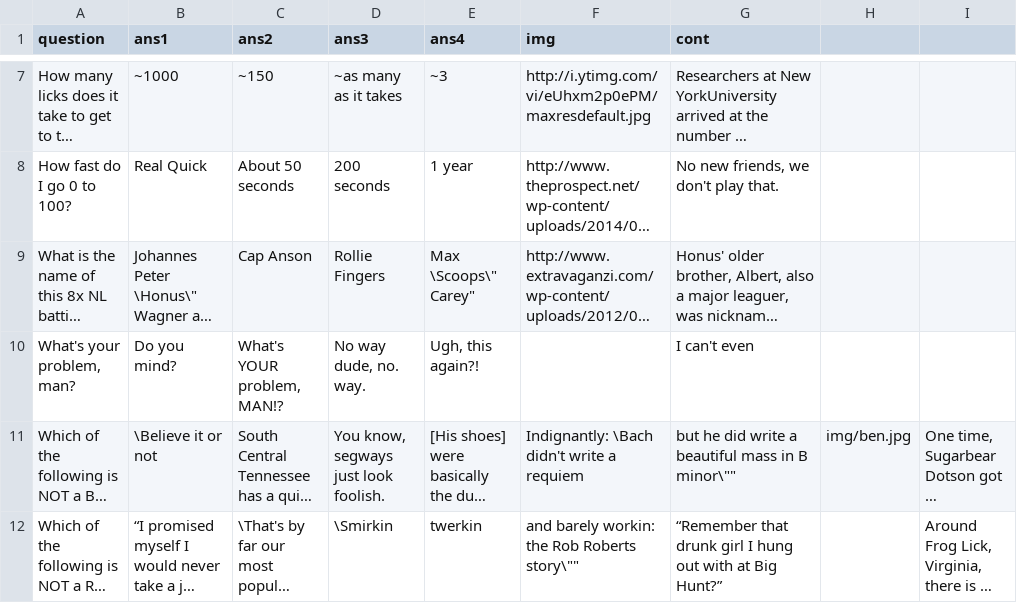
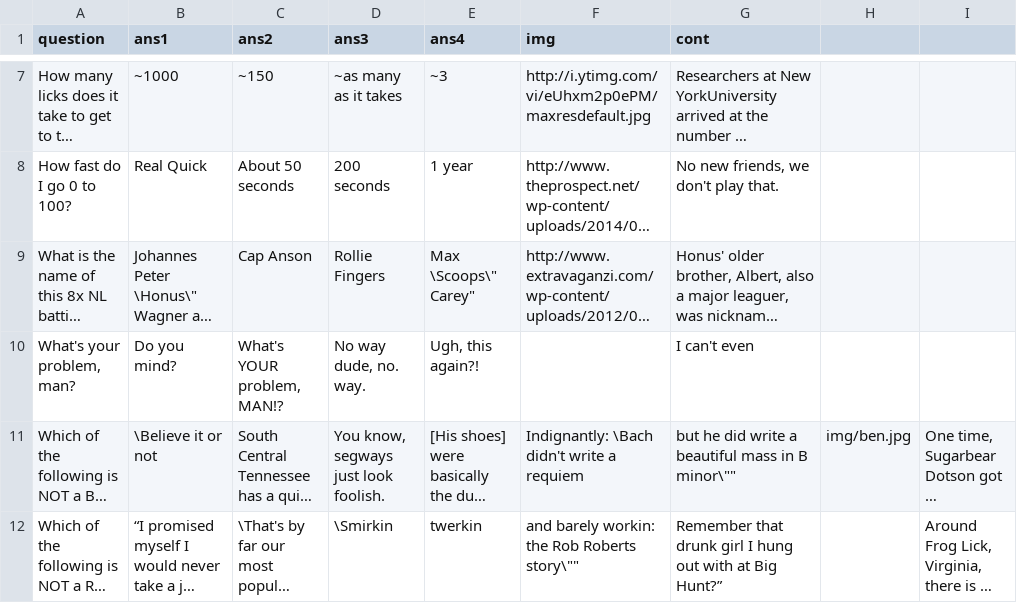
Before and after one commit to energyapps/power-plants-quiz, a CSV file: _site/js/data/fake3.csv, drawn as a sheet; only a part is shown, gaps mark what is left out; long unchanged cells end in …; the diff names each change by its address in the sheet, - before the commit and + after, or states it on an @@ line.

Commit message:
add data

```diff
--- a/_site/js/data/fake3.csv
+++ b/_site/js/data/fake3.csv
-G12 (cont): “Remember that drunk…
+G12 (cont): Remember that drunk…
```
Also changed, not shown: js/data/fake3.csv, 6 other files.
